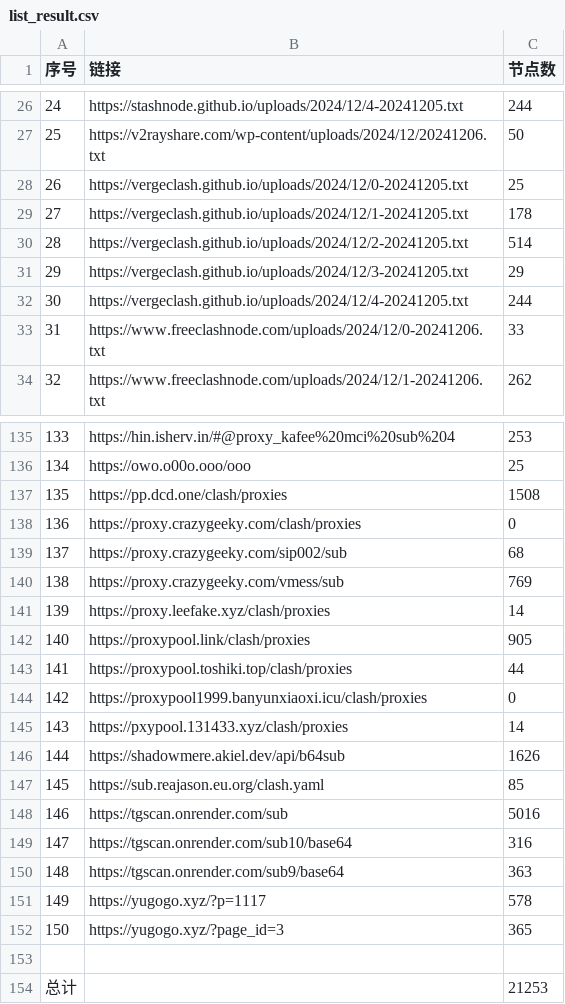
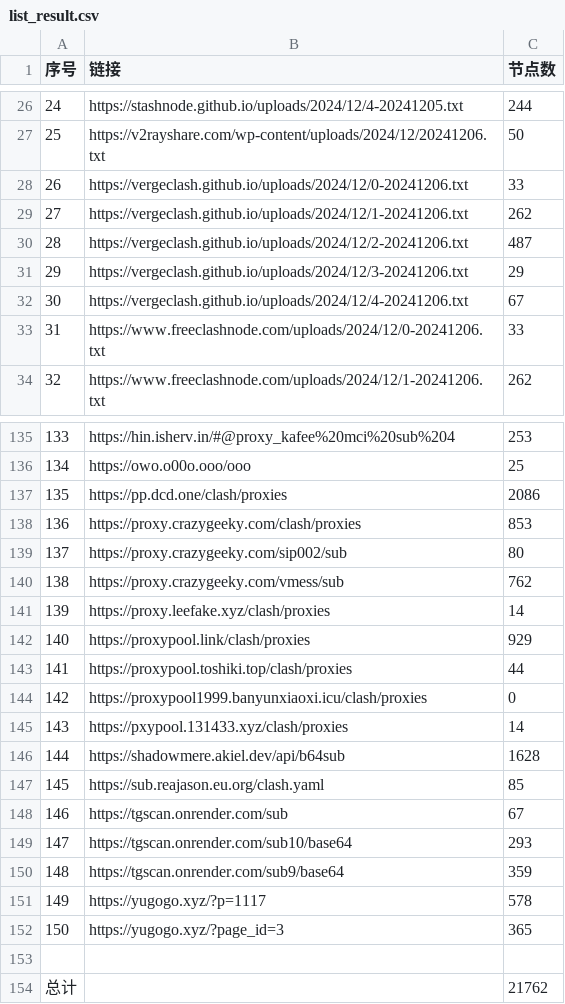
Before and after one commit to qjlxg/ss3, a CSV file: list_result.csv, drawn as a sheet; only a part is shown, gaps mark what is left out; the diff covers the shown part only.

```diff
--- a/list_result.csv
+++ b/list_result.csv
@@ -27,7 +27,7 @@
 25,https://v2rayshare.com/wp-content/uploads/2024/12/20241206.txt,50
-26,https://vergeclash.github.io/uploads/2024/12/0-20241205.txt,25
-27,https://vergeclash.github.io/uploads/2024/12/1-20241205.txt,178
-28,https://vergeclash.github.io/uploads/2024/12/2-20241205.txt,514
-29,https://vergeclash.github.io/uploads/2024/12/3-20241205.txt,29
-30,https://vergeclash.github.io/uploads/2024/12/4-20241205.txt,244
+26,https://vergeclash.github.io/uploads/2024/12/0-20241206.txt,33
+27,https://vergeclash.github.io/uploads/2024/12/1-20241206.txt,262
+28,https://vergeclash.github.io/uploads/2024/12/2-20241206.txt,487
+29,https://vergeclash.github.io/uploads/2024/12/3-20241206.txt,29
+30,https://vergeclash.github.io/uploads/2024/12/4-20241206.txt,67
 31,https://www.freeclashnode.com/uploads/2024/12/0-20241206.txt,33
@@ -136,8 +136,8 @@
 134,https://owo.o00o.ooo/ooo,25
-135,https://pp.dcd.one/clash/proxies,1508
-136,https://proxy.crazygeeky.com/clash/proxies,0
-137,https://proxy.crazygeeky.com/sip002/sub,68
-138,https://proxy.crazygeeky.com/vmess/sub,769
+135,https://pp.dcd.one/clash/proxies,2086
+136,https://proxy.crazygeeky.com/clash/proxies,853
+137,https://proxy.crazygeeky.com/sip002/sub,80
+138,https://proxy.crazygeeky.com/vmess/sub,762
 139,https://proxy.leefake.xyz/clash/proxies,14
-140,https://proxypool.link/clash/proxies,905
+140,https://proxypool.link/clash/proxies,929
 141,https://proxypool.toshiki.top/clash/proxies,44
@@ -145,7 +145,7 @@
 143,https://pxypool.131433.xyz/clash/proxies,14
-144,https://shadowmere.akiel.dev/api/b64sub,1626
+144,https://shadowmere.akiel.dev/api/b64sub,1628
 145,https://sub.reajason.eu.org/clash.yaml,85
-146,https://tgscan.onrender.com/sub,5016
-147,https://tgscan.onrender.com/sub10/base64,316
-148,https://tgscan.onrender.com/sub9/base64,363
+146,https://tgscan.onrender.com/sub,67
+147,https://tgscan.onrender.com/sub10/base64,293
+148,https://tgscan.onrender.com/sub9/base64,359
 149,https://yugogo.xyz/?p=1117,578
@@ -153,2 +153,2 @@
 
-总计,,21253
+总计,,21762
```
Also changed, not shown: 14 edited cells elsewhere in this file, 20 other files.
